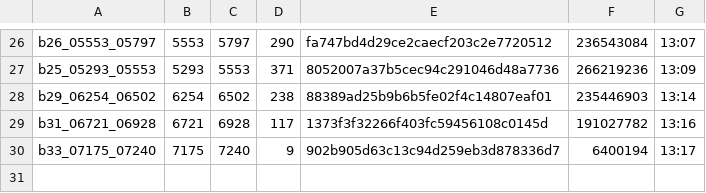
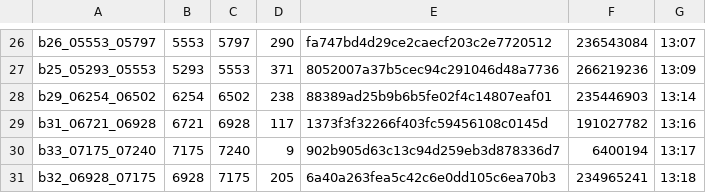
Before and after one commit to sannian66/guitu-s3-mv, a TSV file: crew/round6/r6_done_base.tsv, drawn as a sheet; only a part is shown, gaps mark what is left out.

Commit message:
自动同步 11-10 21:20

```diff
--- a/crew/round6/r6_done_base.tsv
+++ b/crew/round6/r6_done_base.tsv
@@ -30 +30,2 @@ b31_06721_06928	6721	6928	117	1373f3f32266f403fc59456108c0145d	191027782	13:16
 b33_07175_07240	7175	7240	9	902b905d63c13c94d259eb3d878336d7	6400194	13:17
+b32_06928_07175	6928	7175	205	6a40a263fea5c42c6e0dd105c6ea70b3	234965241	13:18
```
